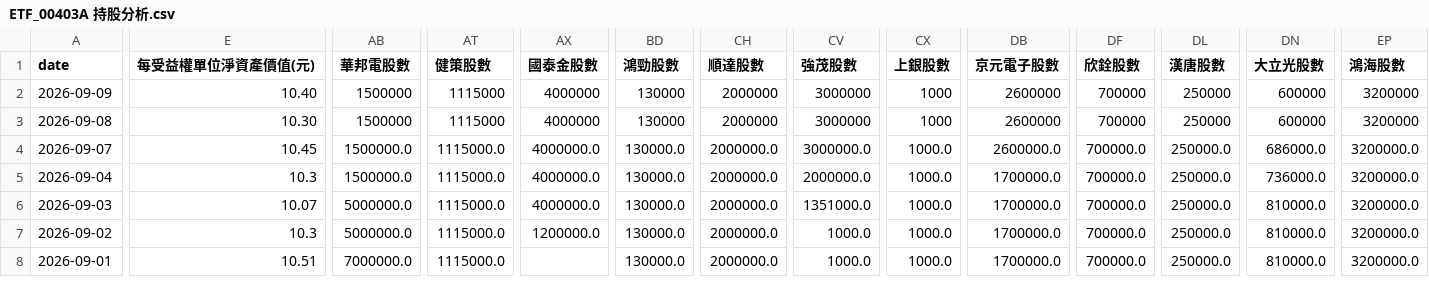
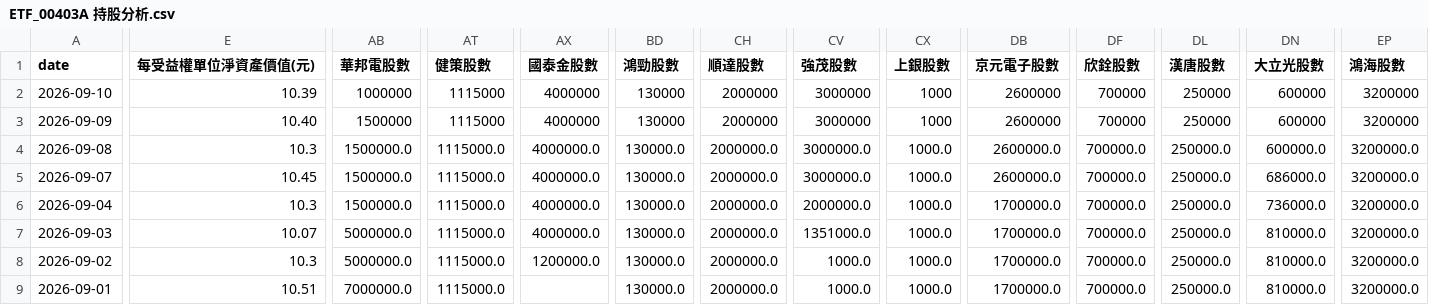
Before and after one commit to charle0111/My-Web, a CSV file: ETF_00403A 持股分析.csv, drawn as a sheet; only a part is shown, gaps mark what is left out; addresses are those after the commit; rows hold the shown columns only; the diff covers the shown part only; the diff names each change by its address in the sheet, - before the commit and + after, or states it on an @@ line.

```diff
--- a/ETF_00403A 持股分析.csv
+++ b/ETF_00403A 持股分析.csv
+row 2: 2026-09-10 | 10.39 | 1000000 | 1115000 | 4000000 | 130000 | 2000000 | 3000000 | 1000 | 2600000 | 700000 | 250000 | 600000 | 3200000
-E4 (每受益權單位淨資產價值(元)): 10.30
+E4 (每受益權單位淨資產價值(元)): 10.3
-AB4 (華邦電股數): 1500000
+AB4 (華邦電股數): 1500000.0
-AT4 (健策股數): 1115000
+AT4 (健策股數): 1115000.0
-AX4 (國泰金股數): 4000000
+AX4 (國泰金股數): 4000000.0
-BD4 (鴻勁股數): 130000
+BD4 (鴻勁股數): 130000.0
-CH4 (順達股數): 2000000
+CH4 (順達股數): 2000000.0
-CV4 (強茂股數): 3000000
+CV4 (強茂股數): 3000000.0
-CX4 (上銀股數): 1000
+CX4 (上銀股數): 1000.0
-DB4 (京元電子股數): 2600000
+DB4 (京元電子股數): 2600000.0
-DF4 (欣銓股數): 700000
+DF4 (欣銓股數): 700000.0
-DL4 (漢唐股數): 250000
+DL4 (漢唐股數): 250000.0
-DN4 (大立光股數): 600000
+DN4 (大立光股數): 600000.0
-EP4 (鴻海股數): 3200000
+EP4 (鴻海股數): 3200000.0
```
Also changed, not shown: 10 edited cells elsewhere in this file, ETF_00403A 持股分析變化.csv, ETF_00981A 持股分析.csv, 3 other files.
